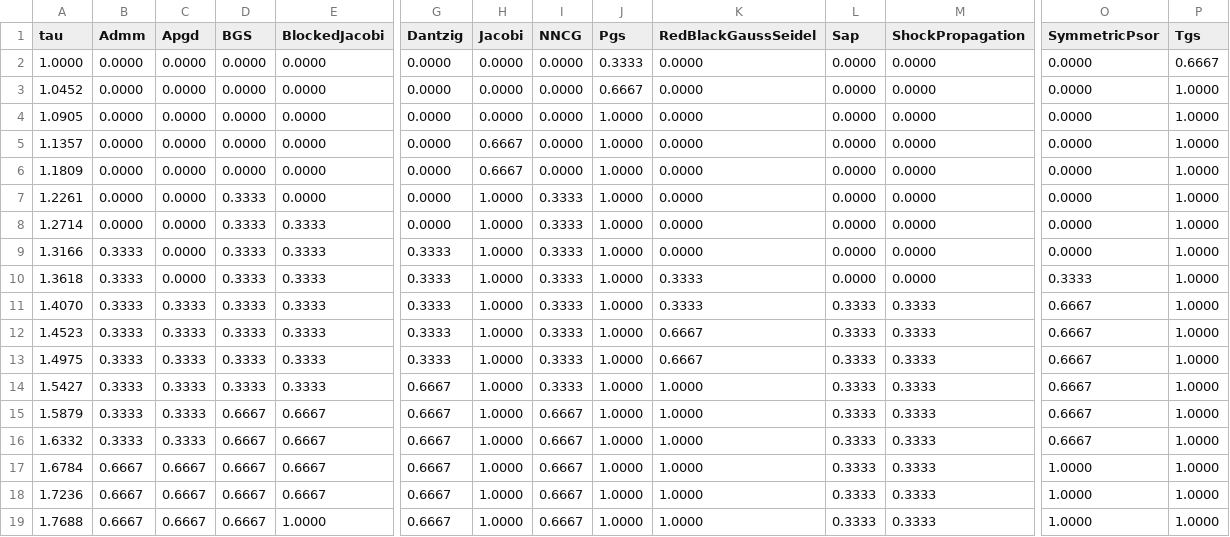
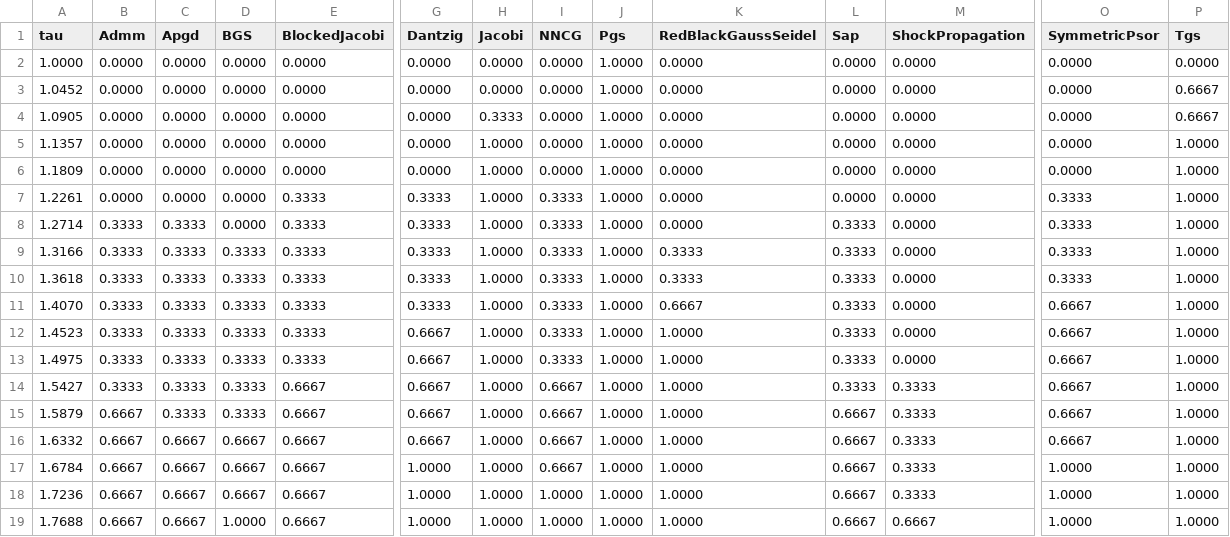
Before and after one commit to dartsim/dart, a CSV file: docs/background/lcp/figures/performance_profile_boxed.csv, drawn as a sheet; only a part is shown, gaps mark what is left out; the diff covers the shown part only; the diff names each change by its address in the sheet, - before the commit and + after, or states it on an @@ line.

Commit message:
Extend APGD exact paths to boxed and friction rows

```diff
--- a/docs/background/lcp/figures/performance_profile_boxed.csv
+++ b/docs/background/lcp/figures/performance_profile_boxed.csv
-J2 (Pgs): 0.3333
+J2 (Pgs): 1.0000
-P2 (Tgs): 0.6667
+P2 (Tgs): 0.0000
-J3 (Pgs): 0.6667
+J3 (Pgs): 1.0000
-P3:P4 (Tgs): 1.0000
+P3:P4 (Tgs): 0.6667
-H4 (Jacobi): 0.0000
+H4 (Jacobi): 0.3333
-H5:H6 (Jacobi): 0.6667
+H5:H6 (Jacobi): 1.0000
-D7:D8 (BGS): 0.3333
+D7:D8 (BGS): 0.0000
-E7 (BlockedJacobi): 0.0000
+E7 (BlockedJacobi): 0.3333
-G7:G8 (Dantzig): 0.0000
+G7:G8 (Dantzig): 0.3333
-O7:O9 (SymmetricPsor): 0.0000
+O7:O9 (SymmetricPsor): 0.3333
-B8 (Admm): 0.0000
+B8 (Admm): 0.3333
-C8:C10 (Apgd): 0.0000
+C8:C10 (Apgd): 0.3333
-L8:L10 (Sap): 0.0000
+L8:L10 (Sap): 0.3333
-K9 (RedBlackGaussSeidel): 0.0000
+K9 (RedBlackGaussSeidel): 0.3333
-K11 (RedBlackGaussSeidel): 0.3333
+K11 (RedBlackGaussSeidel): 0.6667
-M11:M13 (ShockPropagation): 0.3333
+M11:M13 (ShockPropagation): 0.0000
-G12:G13 (Dantzig): 0.3333
+G12:G13 (Dantzig): 0.6667
-K12:K13 (RedBlackGaussSeidel): 0.6667
+K12:K13 (RedBlackGaussSeidel): 1.0000
-E14 (BlockedJacobi): 0.3333
+E14 (BlockedJacobi): 0.6667
-I14 (NNCG): 0.3333
+I14 (NNCG): 0.6667
-B15:B16 (Admm): 0.3333
+B15:B16 (Admm): 0.6667
-D15 (BGS): 0.6667
+D15 (BGS): 0.3333
-L15:L19 (Sap): 0.3333
+L15:L19 (Sap): 0.6667
-C16 (Apgd): 0.3333
+C16 (Apgd): 0.6667
-G17:G19 (Dantzig): 0.6667
+G17:G19 (Dantzig): 1.0000
-I18:I19 (NNCG): 0.6667
+I18:I19 (NNCG): 1.0000
-D19 (BGS): 0.6667
+D19 (BGS): 1.0000
-E19 (BlockedJacobi): 1.0000
+E19 (BlockedJacobi): 0.6667
-M19 (ShockPropagation): 0.3333
+M19 (ShockPropagation): 0.6667
```
Also changed, not shown: 39 edited cells elsewhere in this file, docs/background/lcp/figures/performance_profile_frictionindex.csv, docs/background/lcp/figures/performance_profile_standard.csv, 8 other files.
